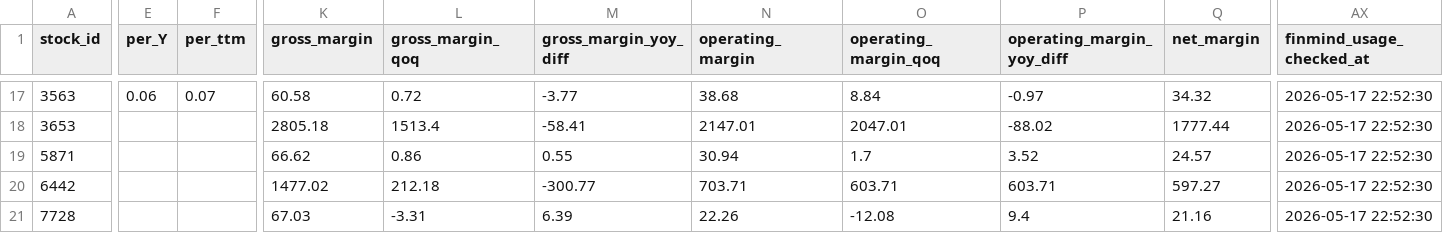
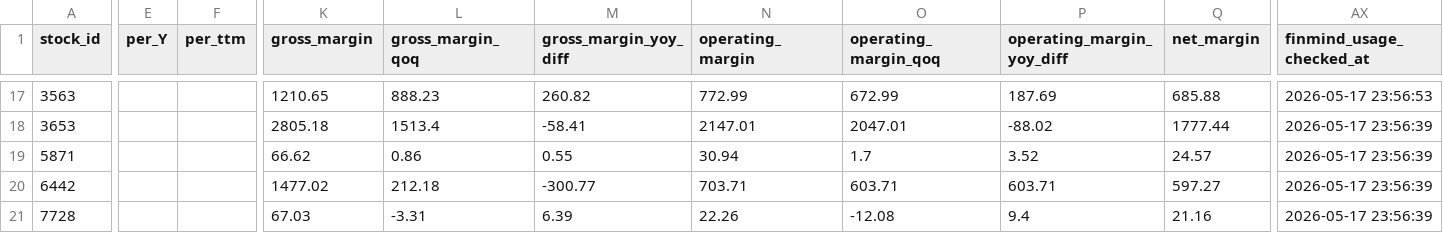
Before and after one commit to ONicole0101/Holding, a CSV file: AllStatic.csv, drawn as a sheet; only a part is shown, gaps mark what is left out; the diff covers the shown part only; the diff names each change by its address in the sheet, - before the commit and + after, or states it on an @@ line.

```diff
--- a/AllStatic.csv
+++ b/AllStatic.csv
-E17 (per_Y): 0.06
+E17 (per_Y): (empty)
-F17 (per_ttm): 0.07
+F17 (per_ttm): (empty)
-K17 (gross_margin): 60.58
+K17 (gross_margin): 1210.65
-L17 (gross_margin_qoq): 0.72
+L17 (gross_margin_qoq): 888.23
-M17 (gross_margin_yoy_diff): -3.77
+M17 (gross_margin_yoy_diff): 260.82
-N17 (operating_margin): 38.68
+N17 (operating_margin): 772.99
-O17 (operating_margin_qoq): 8.84
+O17 (operating_margin_qoq): 672.99
-P17 (operating_margin_yoy_diff): -0.97
+P17 (operating_margin_yoy_diff): 187.69
-Q17 (net_margin): 34.32
+Q17 (net_margin): 685.88
-AX17 (finmind_usage_checked_at): 2026-05-17 22:52:30
+AX17 (finmind_usage_checked_at): 2026-05-17 23:56:53
-AX18:AX21 (finmind_usage_checked_at): 2026-05-17 22:52:30
+AX18:AX21 (finmind_usage_checked_at): 2026-05-17 23:56:39
```
Also changed, not shown: 39 edited cells elsewhere in this file.
